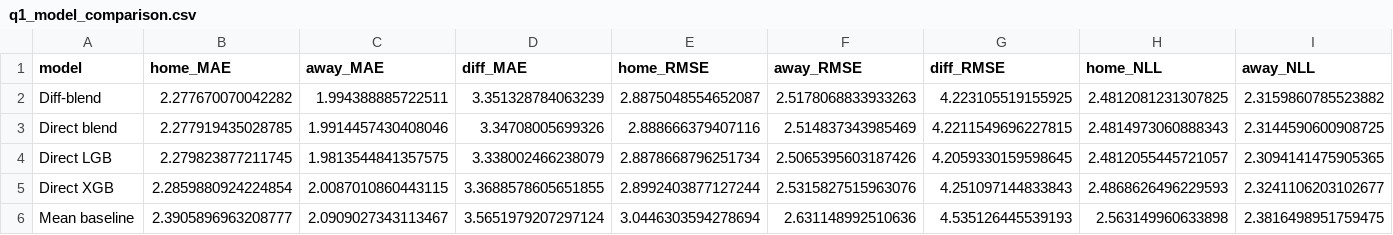
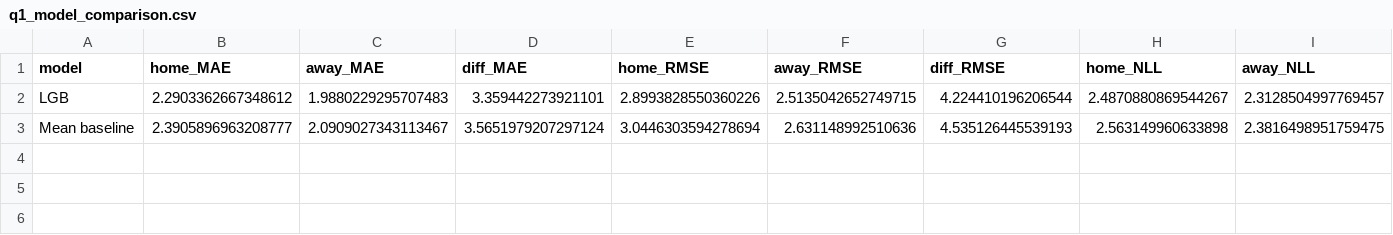
Before and after one commit to YZhang0328/corners_bet, a CSV file: q1_model_comparison.csv, drawn as a sheet; only a part is shown; removed rows and columns are numbered as before the commit, all else as after; rows hold the shown columns only; the diff names each change by its address in the sheet, - before the commit and + after, or states it on an @@ line.

```diff
--- a/q1_model_comparison.csv
+++ b/q1_model_comparison.csv
-row 2: Diff-blend | 2.277670070042282 | 1.994388885722511 | 3.351328784063239 | 2.8875048554652087 | 2.5178068833933263 | 4.223105519155925 | 2.4812081231307825 | 2.3159860785523882
-row 3: Direct blend | 2.277919435028785 | 1.9914457430408046 | 3.34708005699326 | 2.888666379407116 | 2.514837343985469 | 4.2211549696227815 | 2.4814973060888343 | 2.3144590600908725
-row 4: Direct LGB | 2.279823877211745 | 1.9813544841357575 | 3.338002466238079 | 2.8878668796251734 | 2.5065395603187426 | 4.2059330159598645 | 2.4812055445721057 | 2.3094141475905365
-row 5: Direct XGB | 2.2859880924224854 | 2.0087010860443115 | 3.3688578605651855 | 2.8992403877127244 | 2.5315827515963076 | 4.251097144833843 | 2.4868626496229593 | 2.3241106203102677
+row 2: LGB | 2.2903362667348612 | 1.9880229295707483 | 3.359442273921101 | 2.8993828550360226 | 2.5135042652749715 | 4.224410196206544 | 2.4870880869544267 | 2.3128504997769457
```
Also changed, not shown: q1_betting_match_predictions.csv, 13 other files.
